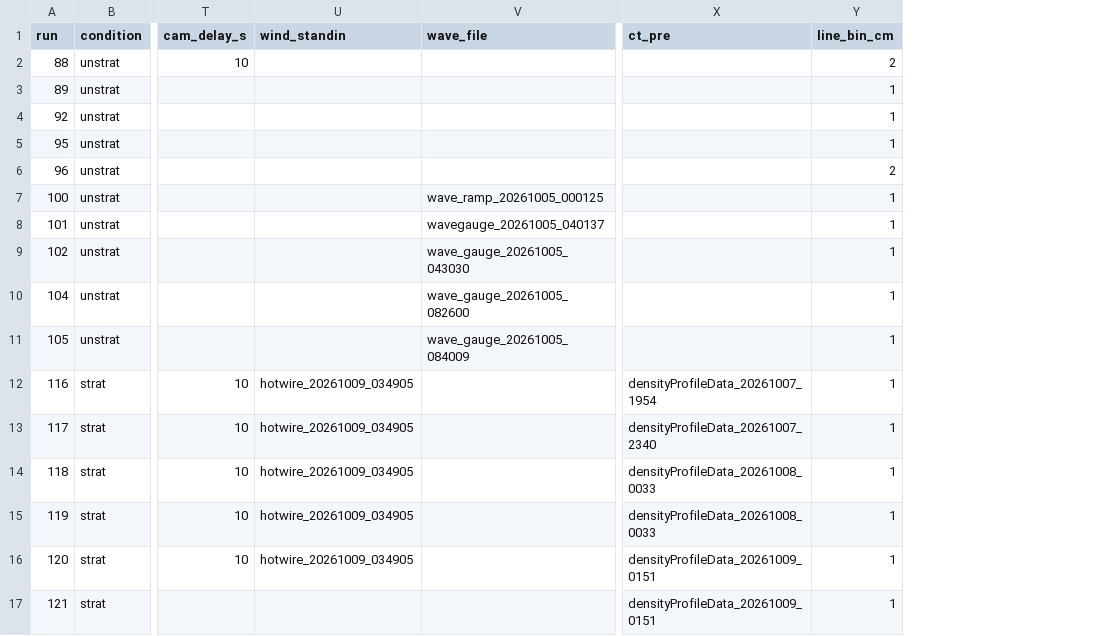
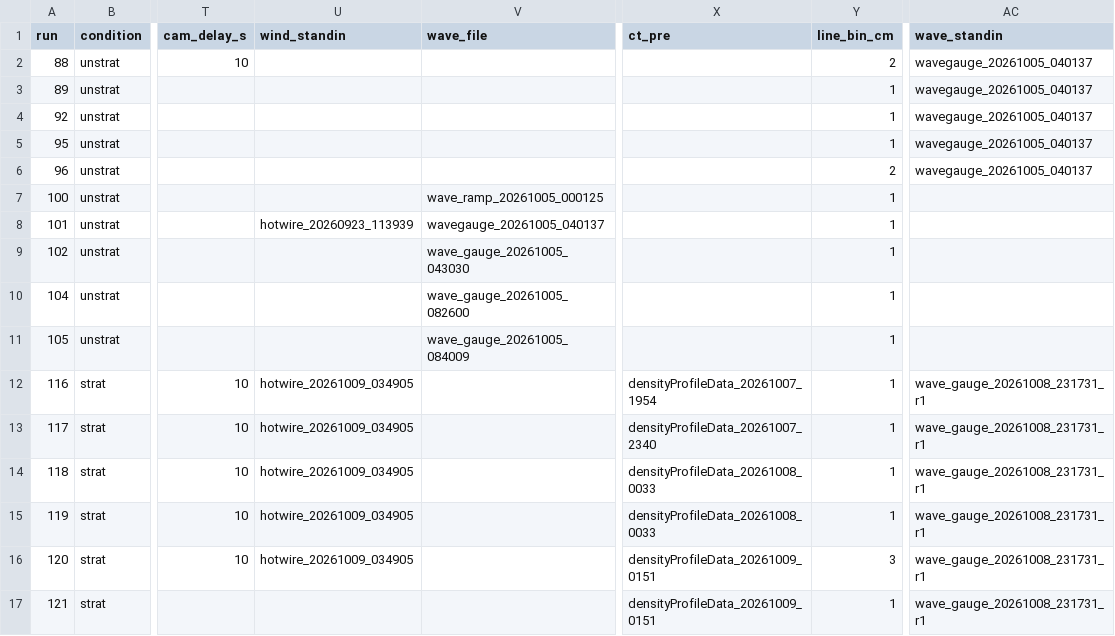
Before and after one commit to chrisohh/osbl-turbulent-mixing, a CSV file: experiment/processing_code/common/run_registry.csv, drawn as a sheet; only a part is shown, gaps mark what is left out; the diff names each change by its address in the sheet, - before the commit and + after, or states it on an @@ line.

```diff
--- a/experiment/processing_code/common/run_registry.csv
+++ b/experiment/processing_code/common/run_registry.csv
+column AC (wave_standin), rows 2-17: wavegauge_20261005_040137 | wavegauge_20261005_040137 | wavegauge_20261005_040137 | wavegauge_20261005_040137 | wavegauge_20261005_040137 |  |  |  |  |  | wave_gauge_20261008_231731_r1 | wave_gauge_20261008_231731_r1 | wave_gauge_20261008_231731_r1 | wave_gauge_20261008_231731_r1 | wave_gauge_20261008_231731_r1 | wave_gauge_20261008_231731_r1
-U8 (wind_standin): (empty)
+U8 (wind_standin): hotwire_20260923_113939
-Y16 (line_bin_cm): 1
+Y16 (line_bin_cm): 3
```
Also changed, not shown: 43 other files.
